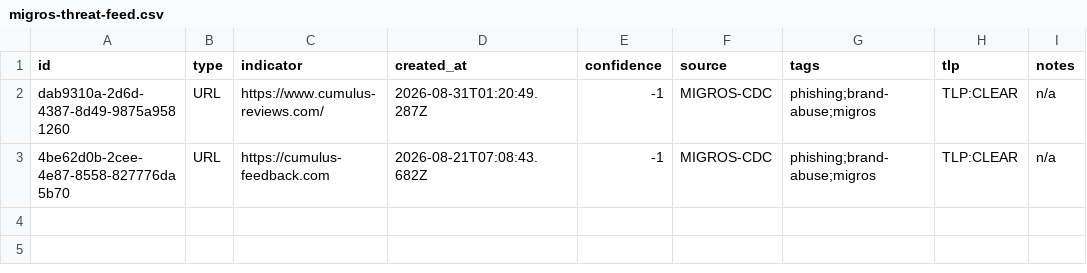
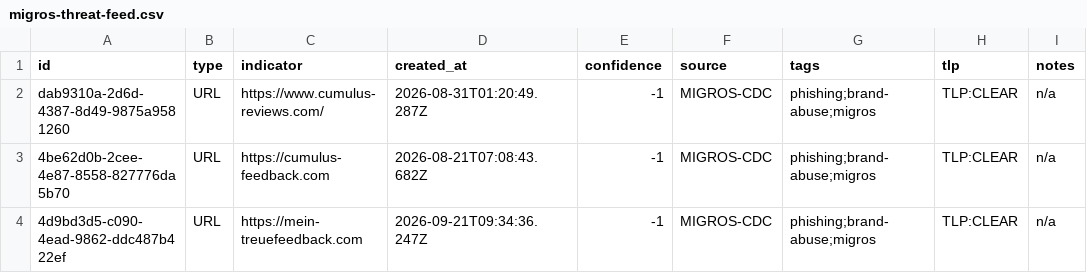
Before and after one commit to msecnbe/migros-threat-feeds, a CSV file: feeds/csv/migros-threat-feed.csv, drawn as a sheet; the diff names each change by its address in the sheet, - before the commit and + after, or states it on an @@ line.

Commit message:
Update threat feed (3 observables)

```diff
--- a/feeds/csv/migros-threat-feed.csv
+++ b/feeds/csv/migros-threat-feed.csv
+row 4: 4d9bd3d5-c090-4ead-9862-ddc487b422ef | URL | https://mein-treuefeedback.com | 2026-09-21T09:34:36.247Z | -1 | MIGROS-CDC | phishing;brand-abuse;migros | TLP:CLEAR | n/a
```
Also changed, not shown: 5 other files.
